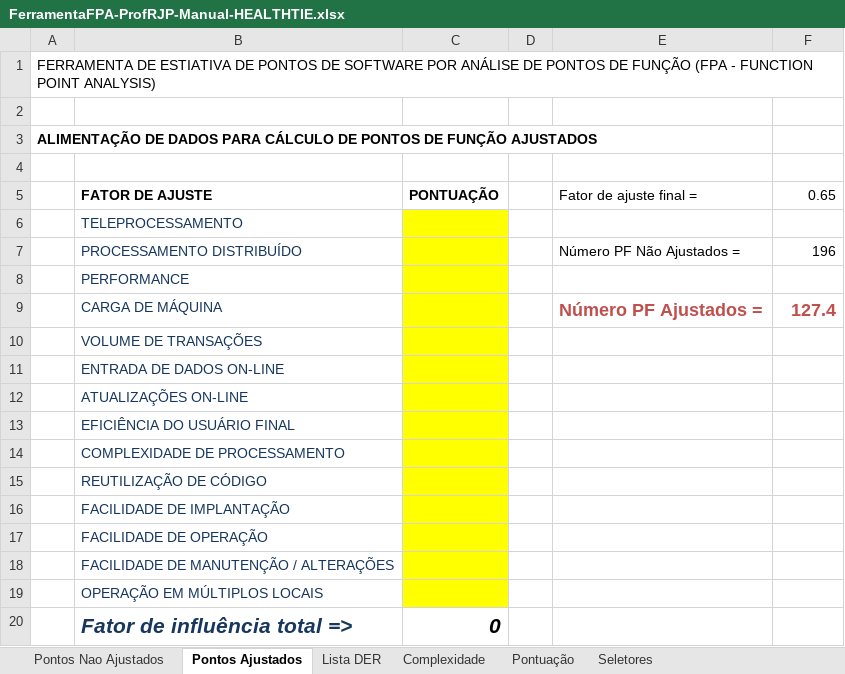
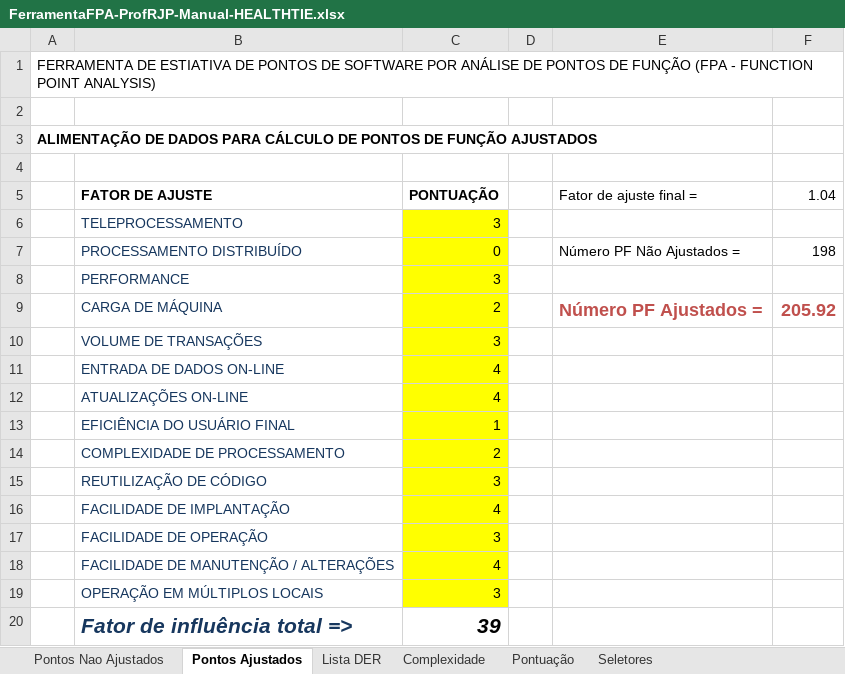
Before and after one commit to GKazukiOnishi/FIAP_3SI, an Excel workbook: 3SI_GS_2/Governanca/FerramentaFPA-ProfRJP-Manual-HEALTHTIE.xlsx, sheet Pontos Ajustados, drawn as a sheet; values as stored, in another font and other column widths than the file's, no borders; the diff names each change by its address in the sheet, - before the commit and + after, or states it on an @@ line.

Commit message:
Ajustes na pontuação manual do FPA, planilha de verificação automática, pontos de ajustes

```diff
--- a/3SI_GS_2/Governanca/FerramentaFPA-ProfRJP-Manual-HEALTHTIE.xlsx (sheet Pontos Ajustados)
+++ b/3SI_GS_2/Governanca/FerramentaFPA-ProfRJP-Manual-HEALTHTIE.xlsx (sheet Pontos Ajustados)
-F5: 0.65
+F5: 1.04
-C6 (PONTUAÇÃO): (empty)
+C6 (PONTUAÇÃO): 3
-C7 (PONTUAÇÃO): (empty)
+C7 (PONTUAÇÃO): 0
-F7 (1.04): 196
+F7 (1.04): 198
-C8 (PONTUAÇÃO): (empty)
+C8 (PONTUAÇÃO): 3
-C9 (PONTUAÇÃO): (empty)
+C9 (PONTUAÇÃO): 2
-F9 (1.04): 127.4
+F9 (1.04): 205.92
-C10 (PONTUAÇÃO): (empty)
+C10 (PONTUAÇÃO): 3
-C11:C12 (PONTUAÇÃO): (empty)
+C11:C12 (PONTUAÇÃO): 4
-C13 (PONTUAÇÃO): (empty)
+C13 (PONTUAÇÃO): 1
-C14 (PONTUAÇÃO): (empty)
+C14 (PONTUAÇÃO): 2
-C15 (PONTUAÇÃO): (empty)
+C15 (PONTUAÇÃO): 3
-C16 (PONTUAÇÃO): (empty)
+C16 (PONTUAÇÃO): 4
-C17 (PONTUAÇÃO): (empty)
+C17 (PONTUAÇÃO): 3
-C18 (PONTUAÇÃO): (empty)
+C18 (PONTUAÇÃO): 4
-C19 (PONTUAÇÃO): (empty)
+C19 (PONTUAÇÃO): 3
-C20 (PONTUAÇÃO): 0
+C20 (PONTUAÇÃO): 39
```
Also changed, not shown: sheet Pontos Nao Ajustados, 1 other file.
